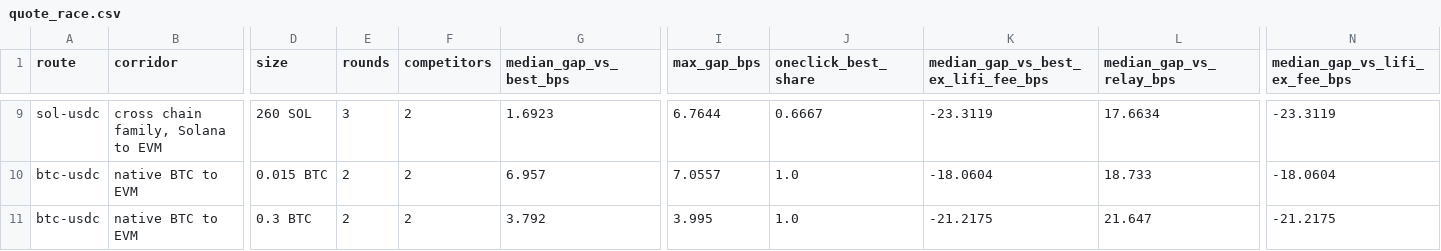
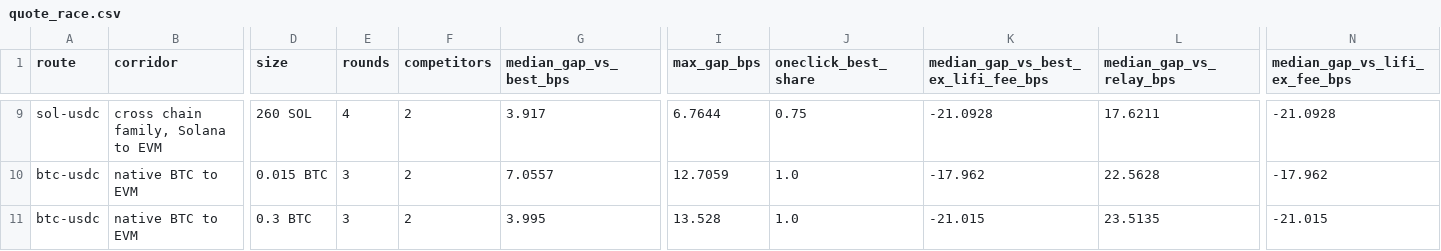
Before and after one commit to Wilivms/near-revenue-audit, a CSV file: data/processed/quote_race.csv, drawn as a sheet; only a part is shown, gaps mark what is left out; the diff covers the shown part only; the diff names each change by its address in the sheet, - before the commit and + after, or states it on an @@ line.

```diff
--- a/data/processed/quote_race.csv
+++ b/data/processed/quote_race.csv
-E9 (rounds): 3
+E9 (rounds): 4
-G9 (median_gap_vs_best_bps): 1.6923
+G9 (median_gap_vs_best_bps): 3.917
-J9 (oneclick_best_share): 0.6667
+J9 (oneclick_best_share): 0.75
-K9: -23.3119
+K9: -21.0928
-L9 (median_gap_vs_relay_bps): 17.6634
+L9 (median_gap_vs_relay_bps): 17.6211
-N9 (median_gap_vs_lifi_ex_fee_bps): -23.3119
+N9 (median_gap_vs_lifi_ex_fee_bps): -21.0928
-E10:E11 (rounds): 2
+E10:E11 (rounds): 3
-G10 (median_gap_vs_best_bps): 6.957
+G10 (median_gap_vs_best_bps): 7.0557
-I10 (max_gap_bps): 7.0557
+I10 (max_gap_bps): 12.7059
-K10: -18.0604
+K10: -17.962
-L10 (median_gap_vs_relay_bps): 18.733
+L10 (median_gap_vs_relay_bps): 22.5628
-N10 (median_gap_vs_lifi_ex_fee_bps): -18.0604
+N10 (median_gap_vs_lifi_ex_fee_bps): -17.962
-G11 (median_gap_vs_best_bps): 3.792
+G11 (median_gap_vs_best_bps): 3.995
-I11 (max_gap_bps): 3.995
+I11 (max_gap_bps): 13.528
-K11: -21.2175
+K11: -21.015
-L11 (median_gap_vs_relay_bps): 21.647
+L11 (median_gap_vs_relay_bps): 23.5135
-N11 (median_gap_vs_lifi_ex_fee_bps): -21.2175
+N11 (median_gap_vs_lifi_ex_fee_bps): -21.015
```
Also changed, not shown: 38 edited cells elsewhere in this file, 19 other files.
